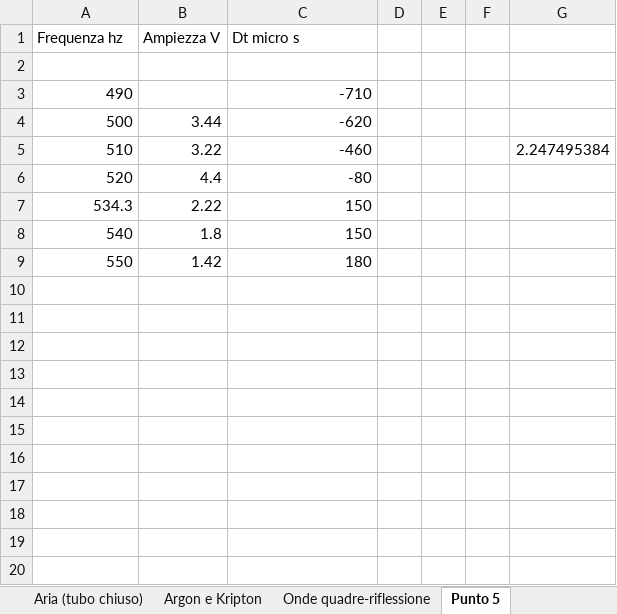
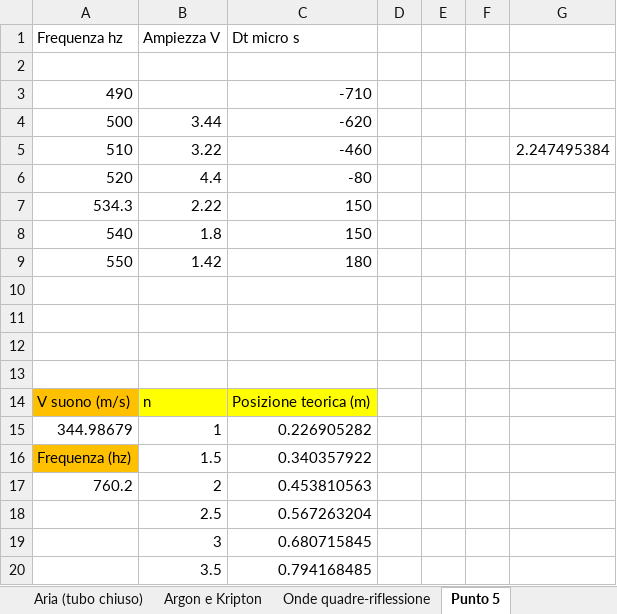
Before and after one commit to matteodeclich/Esperienze-in-laboratorio, an Excel workbook: Tubo risonanza.xlsx, sheet Punto 5, drawn as a sheet; values as stored, in another font and other column widths than the file's, no borders; the diff names each change by its address in the sheet, - before the commit and + after, or states it on an @@ line.

```diff
--- a/Tubo risonanza.xlsx (sheet Punto 5)
+++ b/Tubo risonanza.xlsx (sheet Punto 5)
+row 10: (empty)
+row 11: (empty)
+row 12: (empty)
+row 13: (empty)
+row 14: V suono (m/s) | n | Posizione teorica (m)
+row 15: 344.98679 | 1 | 0.226905282
+row 16: Frequenza (hz) | 1.5 | 0.340357922
+row 17: 760.2 | 2 | 0.453810563
+row 18:  | 2.5 | 0.567263204
+row 19:  | 3 | 0.680715845
+row 20:  | 3.5 | 0.794168485
```
Also changed, not shown: sheet Ventri e nodi, sheet Aria (tubo chiuso).
